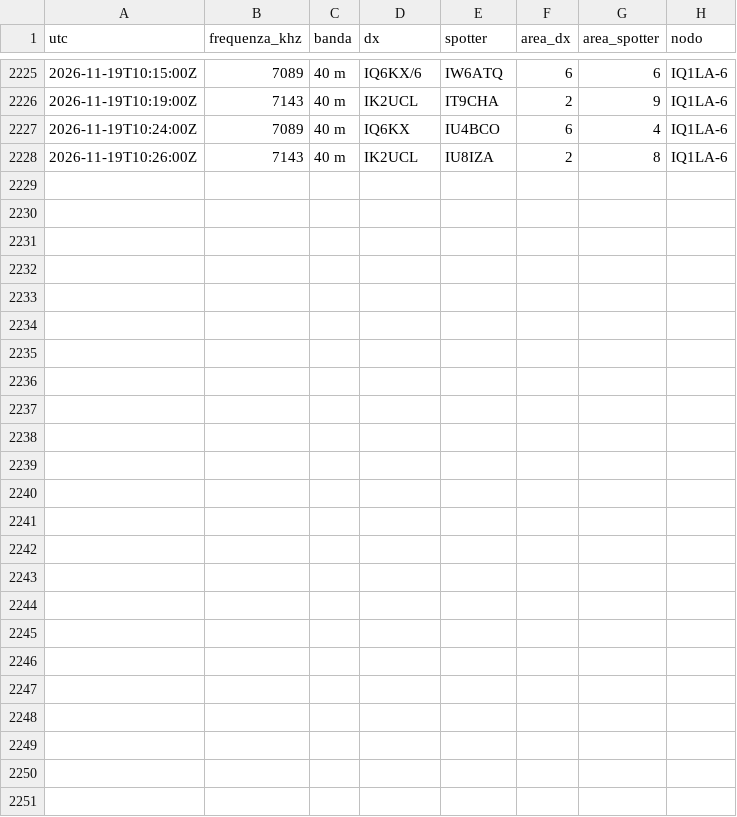
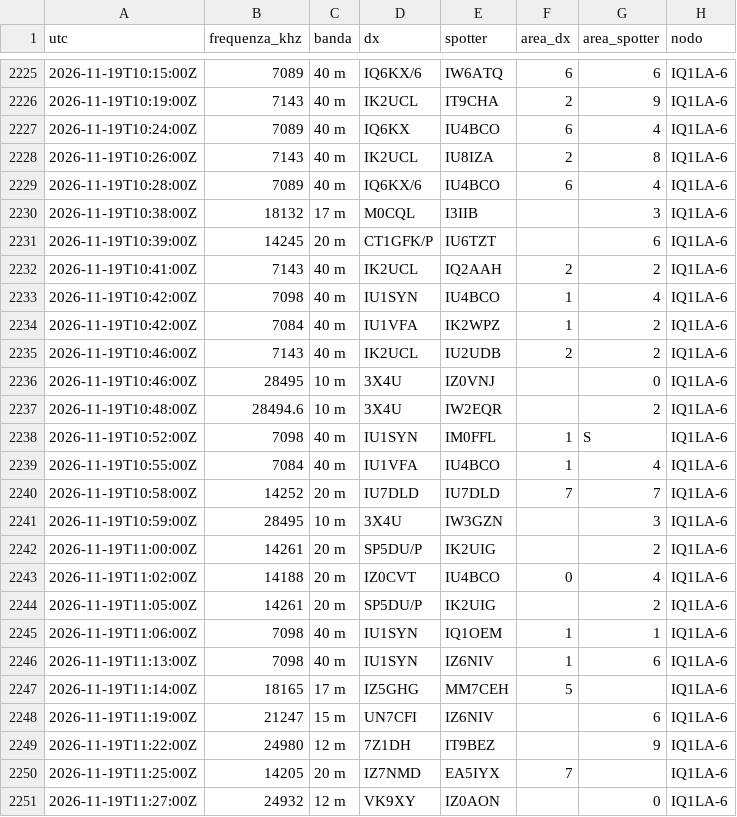
Before and after one commit to altolazio/propagazione_HF, a CSV file: 2026-11/cluster_spot.csv, drawn as a sheet; only a part is shown, gaps mark what is left out; the diff names each change by its address in the sheet, - before the commit and + after, or states it on an @@ line.

```diff
--- a/2026-11/cluster_spot.csv
+++ b/2026-11/cluster_spot.csv
+row 2229: 2026-11-19T10:28:00Z | 7089 | 40 m | IQ6KX/6 | IU4BCO | 6 | 4 | IQ1LA-6
+row 2230: 2026-11-19T10:38:00Z | 18132 | 17 m | M0CQL | I3IIB |  | 3 | IQ1LA-6
+row 2231: 2026-11-19T10:39:00Z | 14245 | 20 m | CT1GFK/P | IU6TZT |  | 6 | IQ1LA-6
+row 2232: 2026-11-19T10:41:00Z | 7143 | 40 m | IK2UCL | IQ2AAH | 2 | 2 | IQ1LA-6
+row 2233: 2026-11-19T10:42:00Z | 7098 | 40 m | IU1SYN | IU4BCO | 1 | 4 | IQ1LA-6
+row 2234: 2026-11-19T10:42:00Z | 7084 | 40 m | IU1VFA | IK2WPZ | 1 | 2 | IQ1LA-6
+row 2235: 2026-11-19T10:46:00Z | 7143 | 40 m | IK2UCL | IU2UDB | 2 | 2 | IQ1LA-6
+row 2236: 2026-11-19T10:46:00Z | 28495 | 10 m | 3X4U | IZ0VNJ |  | 0 | IQ1LA-6
+row 2237: 2026-11-19T10:48:00Z | 28494.6 | 10 m | 3X4U | IW2EQR |  | 2 | IQ1LA-6
+row 2238: 2026-11-19T10:52:00Z | 7098 | 40 m | IU1SYN | IM0FFL | 1 | S | IQ1LA-6
+row 2239: 2026-11-19T10:55:00Z | 7084 | 40 m | IU1VFA | IU4BCO | 1 | 4 | IQ1LA-6
+row 2240: 2026-11-19T10:58:00Z | 14252 | 20 m | IU7DLD | IU7DLD | 7 | 7 | IQ1LA-6
+row 2241: 2026-11-19T10:59:00Z | 28495 | 10 m | 3X4U | IW3GZN |  | 3 | IQ1LA-6
+row 2242: 2026-11-19T11:00:00Z | 14261 | 20 m | SP5DU/P | IK2UIG |  | 2 | IQ1LA-6
+row 2243: 2026-11-19T11:02:00Z | 14188 | 20 m | IZ0CVT | IU4BCO | 0 | 4 | IQ1LA-6
+row 2244: 2026-11-19T11:05:00Z | 14261 | 20 m | SP5DU/P | IK2UIG |  | 2 | IQ1LA-6
+row 2245: 2026-11-19T11:06:00Z | 7098 | 40 m | IU1SYN | IQ1OEM | 1 | 1 | IQ1LA-6
+row 2246: 2026-11-19T11:13:00Z | 7098 | 40 m | IU1SYN | IZ6NIV | 1 | 6 | IQ1LA-6
+row 2247: 2026-11-19T11:14:00Z | 18165 | 17 m | IZ5GHG | MM7CEH | 5 |  | IQ1LA-6
+row 2248: 2026-11-19T11:19:00Z | 21247 | 15 m | UN7CFI | IZ6NIV |  | 6 | IQ1LA-6
+row 2249: 2026-11-19T11:22:00Z | 24980 | 12 m | 7Z1DH | IT9BEZ |  | 9 | IQ1LA-6
+row 2250: 2026-11-19T11:25:00Z | 14205 | 20 m | IZ7NMD | EA5IYX | 7 |  | IQ1LA-6
+row 2251: 2026-11-19T11:27:00Z | 24932 | 12 m | VK9XY | IZ0AON |  | 0 | IQ1LA-6
```
Also changed, not shown: 2026-11/bande.csv, 2026-11/meteo_spazio.csv, 6 other files.
